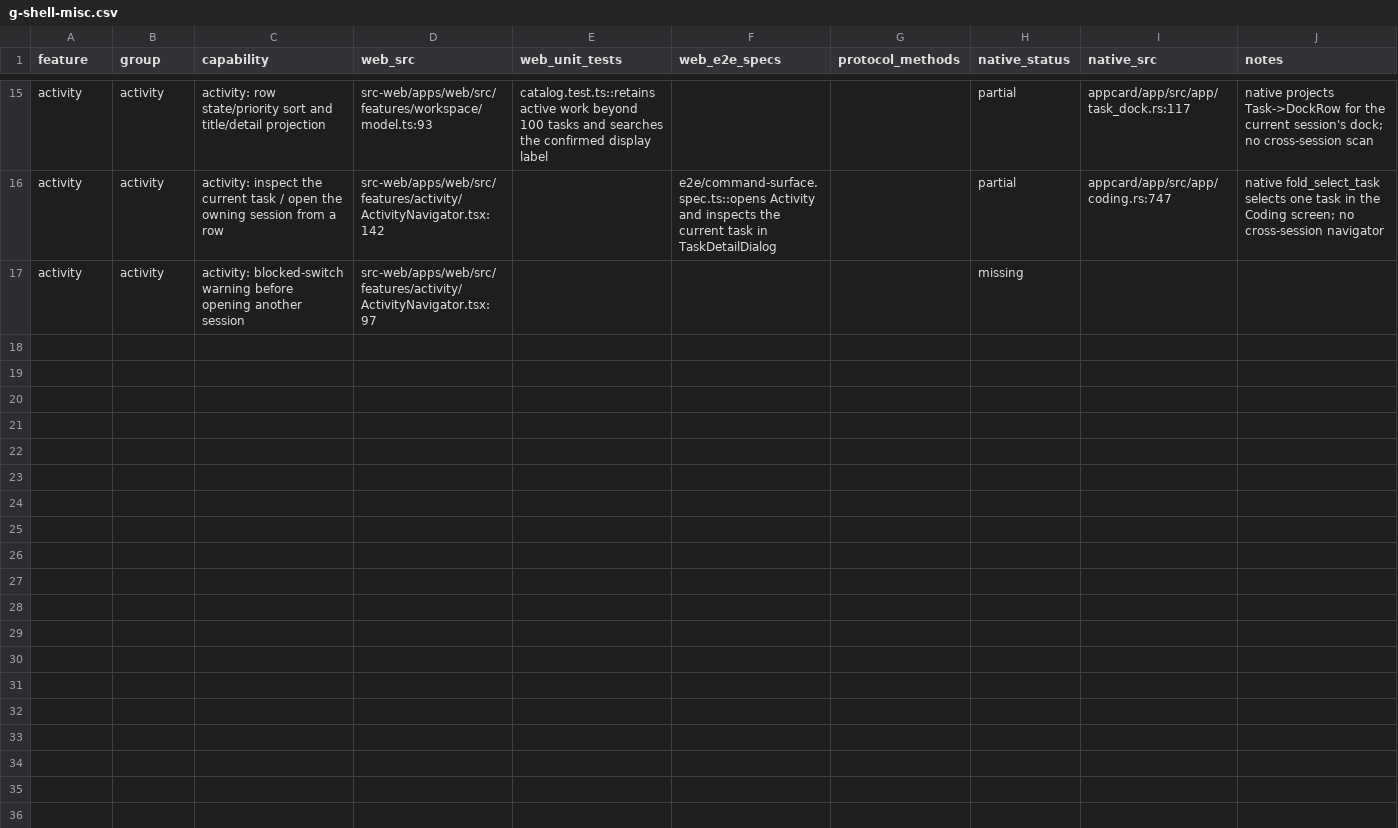
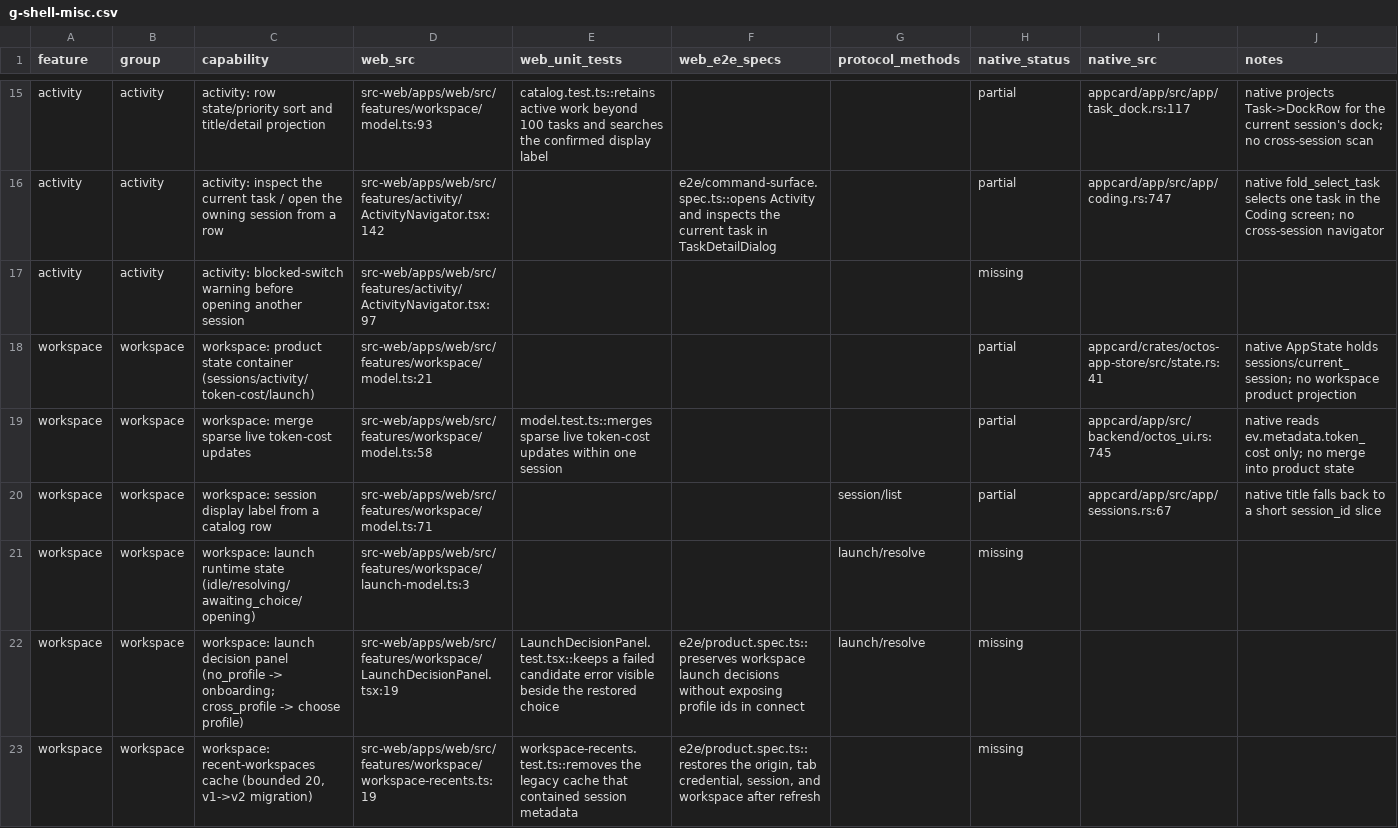
Before and after one commit to octos-org/octoscode-app, a CSV file: docs/parity/g-shell-misc.csv, drawn as a sheet; only a part is shown, gaps mark what is left out; the diff covers the shown part only; the diff names each change by its address in the sheet, - before the commit and + after, or states it on an @@ line.

Commit message:
wip(parity): workspace

```diff
--- a/docs/parity/g-shell-misc.csv
+++ b/docs/parity/g-shell-misc.csv
+row 18: workspace | workspace | workspace: product state container (sessions/activity/token-cost/launch) | src-web/apps/web/src/features/workspace/model.ts:21 |  |  |  | partial | appcard/crates/octos-app-store/src/state.rs:41 | native AppState holds sessions/current_session; no workspace product projection
+row 19: workspace | workspace | workspace: merge sparse live token-cost updates | src-web/apps/web/src/features/workspace/model.ts:58 | model.test.ts::merges sparse live token-cost updates within one session |  |  | partial | appcard/app/src/backend/octos_ui.rs:745 | native reads ev.metadata.token_cost only; no merge into product state
+row 20: workspace | workspace | workspace: session display label from a catalog row | src-web/apps/web/src/features/workspace/model.ts:71 |  |  | session/list | partial | appcard/app/src/app/sessions.rs:67 | native title falls back to a short session_id slice
+row 21: workspace | workspace | workspace: launch runtime state (idle/resolving/awaiting_choice/opening) | src-web/apps/web/src/features/workspace/launch-model.ts:3 |  |  | launch/resolve | missing
+row 22: workspace | workspace | workspace: launch decision panel (no_profile -> onboarding; cross_profile -> choose profile) | src-web/apps/web/src/features/workspace/LaunchDecisionPanel.tsx:19 | LaunchDecisionPanel.test.tsx::keeps a failed candidate error visible beside the restored choice | e2e/product.spec.ts::preserves workspace launch decisions without exposing profile ids in connect | launch/resolve | missing
+row 23: workspace | workspace | workspace: recent-workspaces cache (bounded 20, v1->v2 migration) | src-web/apps/web/src/features/workspace/workspace-recents.ts:19 | workspace-recents.test.ts::removes the legacy cache that contained session metadata | e2e/product.spec.ts::restores the origin, tab credential, session, and workspace after refresh |  | missing
```
Also changed, not shown: 6 added rows elsewhere in this file.
